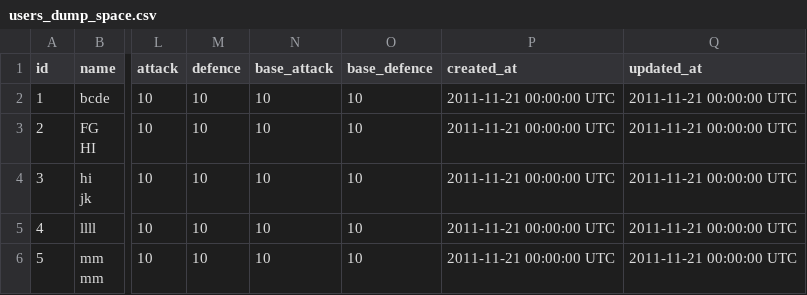
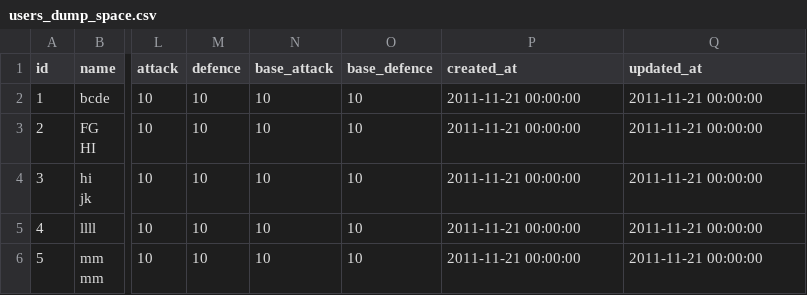
Before and after one commit to baban/rails_flextures_test, a CSV file: spec/fixtures_bkup/users_dump_space.csv, drawn as a sheet; only a part is shown, gaps mark what is left out; the diff names each change by its address in the sheet, - before the commit and + after, or states it on an @@ line.

```diff
--- a/spec/fixtures_bkup/users_dump_space.csv
+++ b/spec/fixtures_bkup/users_dump_space.csv
-P2:P6 (created_at): 2011-11-21 00:00:00 UTC
+P2:P6 (created_at): 2011-11-21 00:00:00
-Q2:Q6 (updated_at): 2011-11-21 00:00:00 UTC
+Q2:Q6 (updated_at): 2011-11-21 00:00:00
```
Also changed, not shown: spec/fixtures_bkup/users_dump.csv, spec/fixtures_bkup/users_load.csv, 30 other files.
